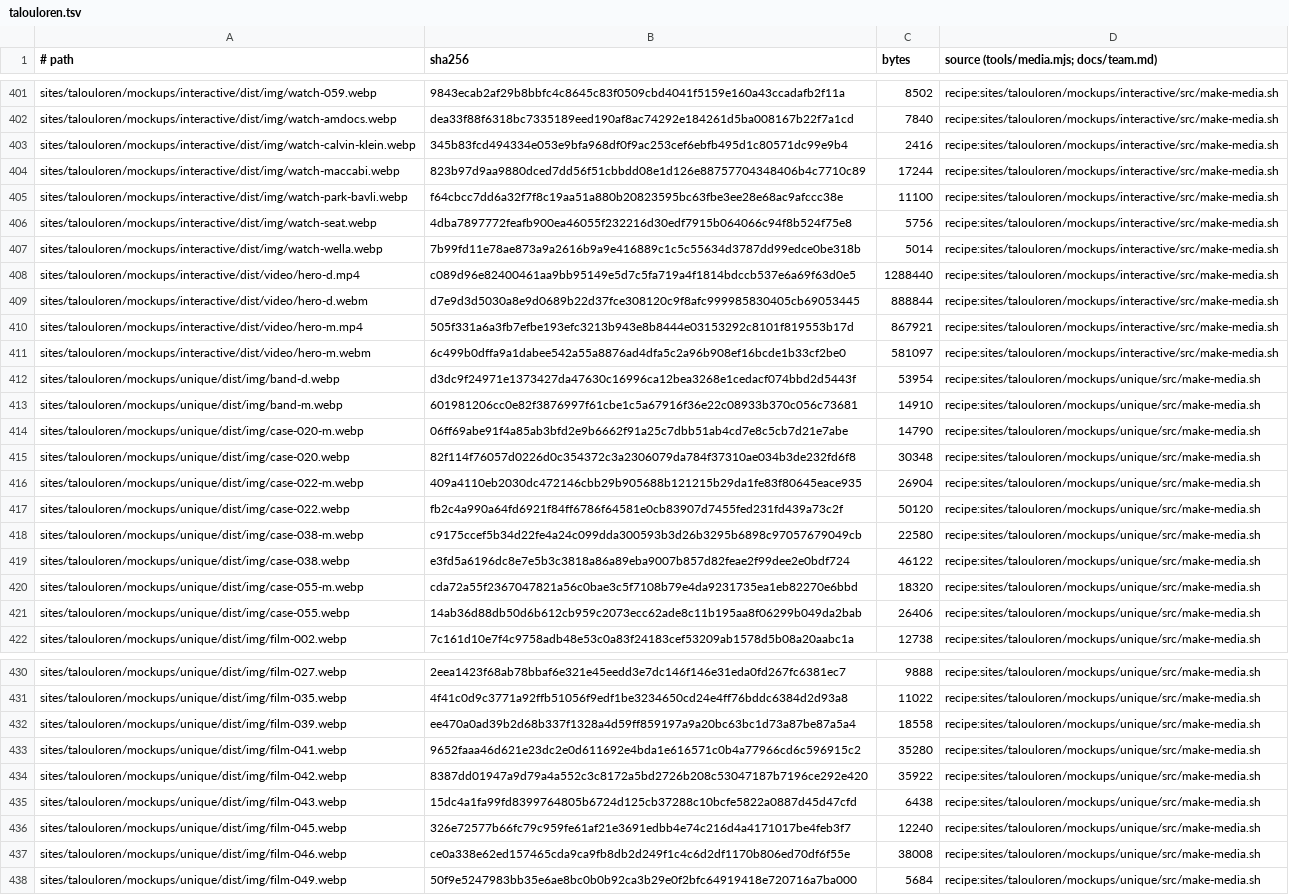
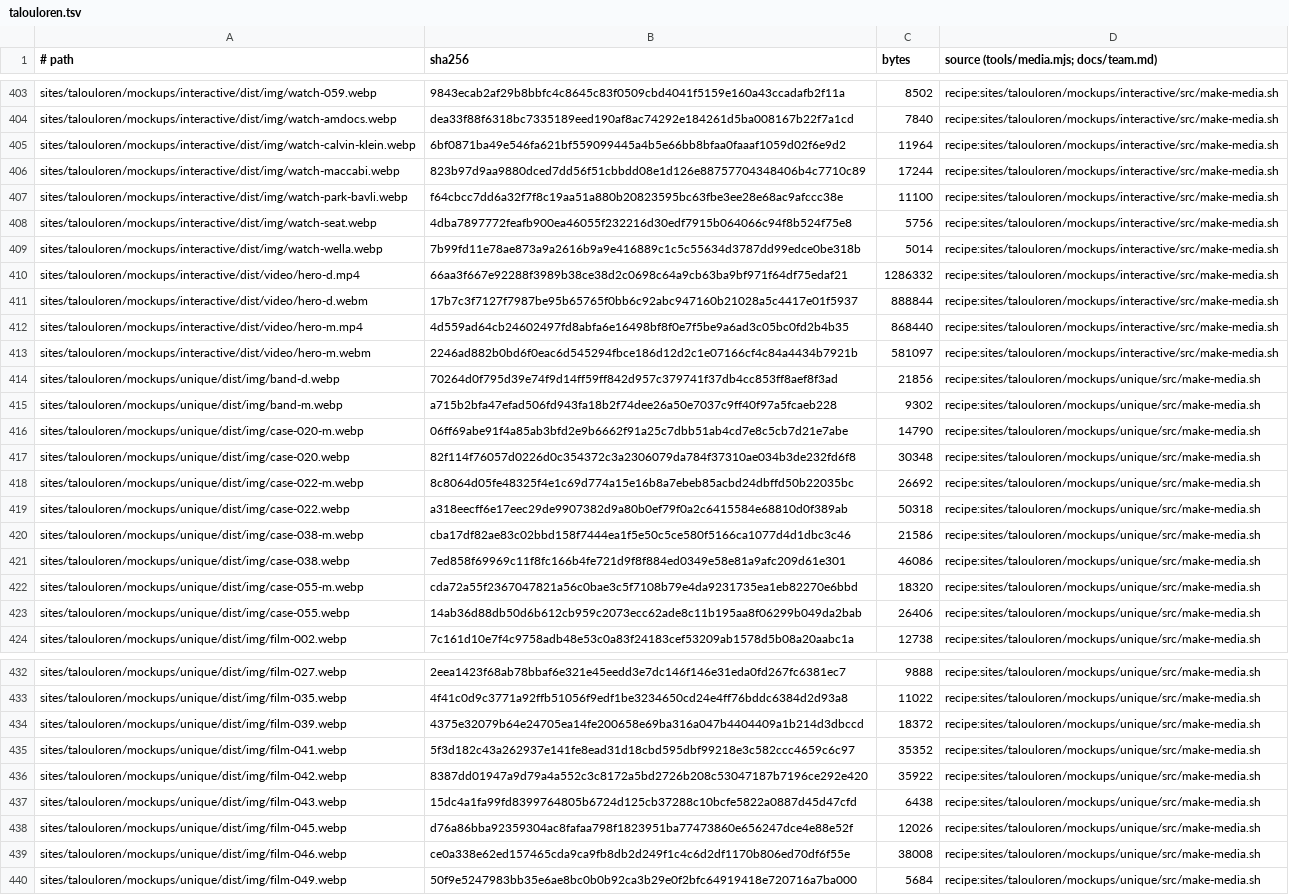
Before and after one commit to BloodyDeathRoll/oneshot, a TSV file: media/talouloren.tsv, drawn as a sheet; only a part is shown, gaps mark what is left out; addresses are those after the commit; the diff covers the shown part only; the diff names each change by its address in the sheet, - before the commit and + after, or states it on an @@ line.

```diff
--- a/media/talouloren.tsv
+++ b/media/talouloren.tsv
-B405 (sha256): 345b83fcd494334e053e9bfa968df0f9ac253cef6ebfb495d1c80571dc99e9b4
+B405 (sha256): 6bf0871ba49e546fa621bf559099445a4b5e66bb8bfaa0faaaf1059d02f6e9d2
-C405 (bytes): 2416
+C405 (bytes): 11964
-B410 (sha256): c089d96e82400461aa9bb95149e5d7c5fa719a4f1814bdccb537e6a69f63d0e5
+B410 (sha256): 66aa3f667e92288f3989b38ce38d2c0698c64a9cb63ba9bf971f64df75edaf21
-C410 (bytes): 1288440
+C410 (bytes): 1286332
-B411 (sha256): d7e9d3d5030a8e9d0689b22d37fce308120c9f8afc999985830405cb69053445
+B411 (sha256): 17b7c3f7127f7987be95b65765f0bb6c92abc947160b21028a5c4417e01f5937
-B412 (sha256): 505f331a6a3fb7efbe193efc3213b943e8b8444e03153292c8101f819553b17d
+B412 (sha256): 4d559ad64cb24602497fd8abfa6e16498bf8f0e7f5be9a6ad3c05bc0fd2b4b35
-C412 (bytes): 867921
+C412 (bytes): 868440
-B413 (sha256): 6c499b0dffa9a1dabee542a55a8876ad4dfa5c2a96b908ef16bcde1b33cf2be0
+B413 (sha256): 2246ad882b0bd6f0eac6d545294fbce186d12d2c1e07166cf4c84a4434b7921b
-B414 (sha256): d3dc9f24971e1373427da47630c16996ca12bea3268e1cedacf074bbd2d5443f
+B414 (sha256): 70264d0f795d39e74f9d14ff59ff842d957c379741f37db4cc853ff8aef8f3ad
-C414 (bytes): 53954
+C414 (bytes): 21856
-B415 (sha256): 601981206cc0e82f3876997f61cbe1c5a67916f36e22c08933b370c056c73681
+B415 (sha256): a715b2bfa47efad506fd943fa18b2f74dee26a50e7037c9ff40f97a5fcaeb228
-C415 (bytes): 14910
+C415 (bytes): 9302
-B418 (sha256): 409a4110eb2030dc472146cbb29b905688b121215b29da1fe83f80645eace935
+B418 (sha256): 8c8064d05fe48325f4e1c69d774a15e16b8a7ebeb85acbd24dbffd50b22035bc
-C418 (bytes): 26904
+C418 (bytes): 26692
-B419 (sha256): fb2c4a990a64fd6921f84ff6786f64581e0cb83907d7455fed231fd439a73c2f
+B419 (sha256): a318eecff6e17eec29de9907382d9a80b0ef79f0a2c6415584e68810d0f389ab
-C419 (bytes): 50120
+C419 (bytes): 50318
-B420 (sha256): c9175ccef5b34d22fe4a24c099dda300593b3d26b3295b6898c97057679049cb
+B420 (sha256): cba17df82ae83c02bbd158f7444ea1f5e50c5ce580f5166ca1077d4d1dbc3c46
-C420 (bytes): 22580
+C420 (bytes): 21586
-B421 (sha256): e3fd5a6196dc8e7e5b3c3818a86a89eba9007b857d82feae2f99dee2e0bdf724
+B421 (sha256): 7ed858f69969c11f8fc166b4fe721d9f8f884ed0349e58e81a9afc209d61e301
-C421 (bytes): 46122
+C421 (bytes): 46086
-B434 (sha256): ee470a0ad39b2d68b337f1328a4d59ff859197a9a20bc63bc1d73a87be87a5a4
+B434 (sha256): 4375e32079b64e24705ea14fe200658e69ba316a047b4404409a1b214d3dbccd
-C434 (bytes): 18558
+C434 (bytes): 18372
-B435 (sha256): 9652faaa46d621e23dc2e0d611692e4bda1e616571c0b4a77966cd6c596915c2
+B435 (sha256): 5f3d182c43a262937e141fe8ead31d18cbd595dbf99218e3c582ccc4659c6c97
-C435 (bytes): 35280
+C435 (bytes): 35352
-B438 (sha256): 326e72577b66fc79c959fe61af21e3691edbb4e74c216d4a4171017be4feb3f7
+B438 (sha256): d76a86bba92359304ac8fafaa798f1823951ba77473860e656247dce4e88e52f
-C438 (bytes): 12240
+C438 (bytes): 12026
```
Also changed, not shown: 2 added rows and 22 edited cells elsewhere in this file, 36 other files.
